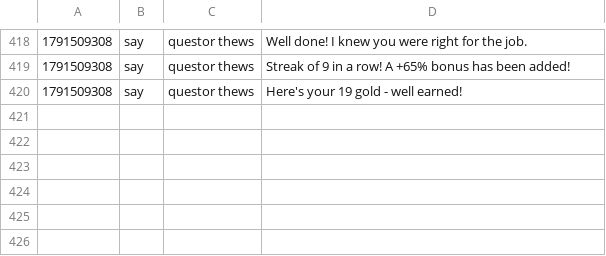
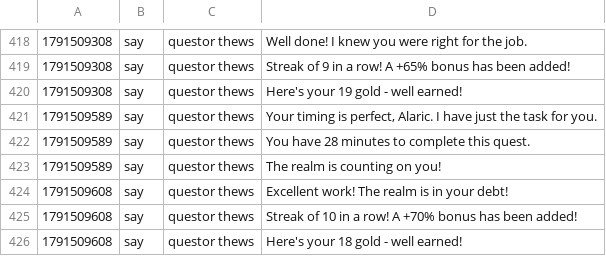
Before and after one commit to jeremydbean/toc2026, a TSV file: log/channels.tsv, drawn as a sheet; only a part is shown, gaps mark what is left out.

```diff
--- a/log/channels.tsv
+++ b/log/channels.tsv
@@ -420 +420,7 @@
 1791509308	say	questor thews	Here's your 19 gold - well earned!
+1791509589	say	questor thews	Your timing is perfect, Alaric. I have just the task for you.
+1791509589	say	questor thews	You have 28 minutes to complete this quest.
+1791509589	say	questor thews	The realm is counting on you!
+1791509608	say	questor thews	Excellent work! The realm is in your debt!
+1791509608	say	questor thews	Streak of 10 in a row! A +70% bonus has been added!
+1791509608	say	questor thews	Here's your 18 gold - well earned!
```
Also changed, not shown: 3 other files.
